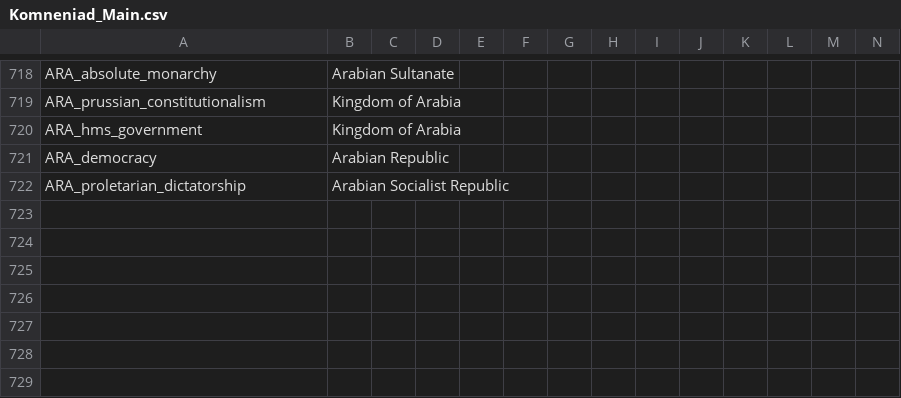
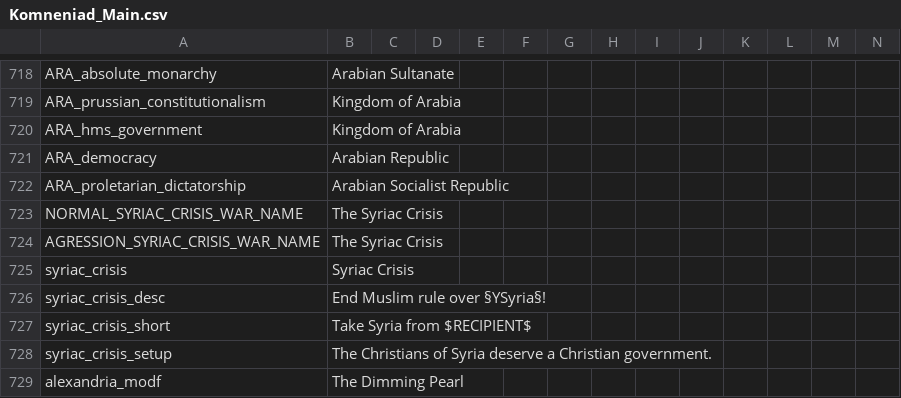
Before and after one commit to vimpelis/The-Komneniad, a CSV file: The Komneniad/localisation/Komneniad_Main.csv, drawn as a sheet; only a part is shown, gaps mark what is left out.

```diff
--- a/The Komneniad/localisation/Komneniad_Main.csv
+++ b/The Komneniad/localisation/Komneniad_Main.csv
@@ -722 +722,8 @@ ARA_democracy;Arabian Republic;;;;;;;;;;;;;
 ARA_proletarian_dictatorship;Arabian Socialist Republic;;;;;;;;;;;;;
+NORMAL_SYRIAC_CRISIS_WAR_NAME;The Syriac Crisis;;;;;;;;;;;;;
+AGRESSION_SYRIAC_CRISIS_WAR_NAME;The Syriac Crisis;;;;;;;;;;;;;
+syriac_crisis;Syriac Crisis;;;;;;;;;;;;;
+syriac_crisis_desc;End Muslim rule over §YSyria§!;;;;;;;;;;;;;
+syriac_crisis_short;Take Syria from $RECIPIENT$;;;;;;;;;;;;;
+syriac_crisis_setup;The Christians of Syria deserve a Christian government.;;;;;;;;;;;;;
+alexandria_modf;The Dimming Pearl;;;;;;;;;;;;;
```
Also changed, not shown: The Komneniad/localisation/Komneniad_Decisions.csv, The Komneniad/localisation/Komneniad_Events.csv, 42 other files.
